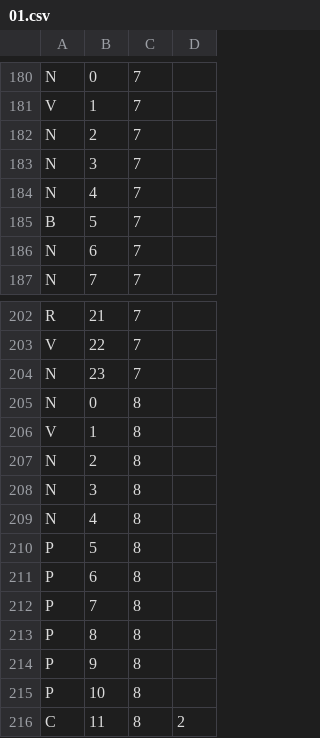
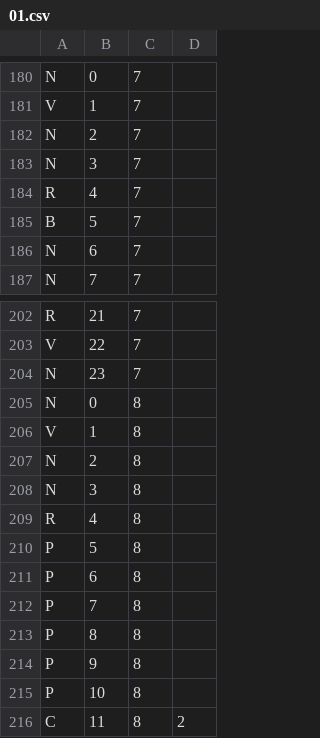
Before and after one commit to AllanDCQ/Gyromite, a CSV file: Levels/01.csv, drawn as a sheet; only a part is shown, gaps mark what is left out.

Commit message:
Menu larger and score and time correct + Level 2 bug

```diff
--- a/Levels/01.csv
+++ b/Levels/01.csv
@@ -183,3 +183,3 @@ N,2,7
 N,3,7
-N,4,7
+R,4,7
 B,5,7
@@ -208,3 +208,3 @@ N,2,8
 N,3,8
-N,4,8
+R,4,8
 P,5,8
```
Also changed, not shown: 2 other files.
